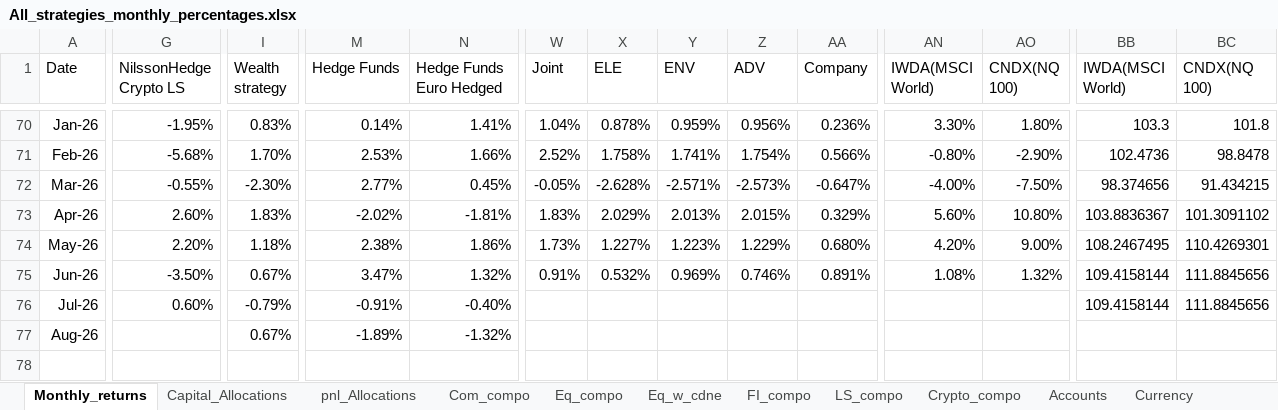
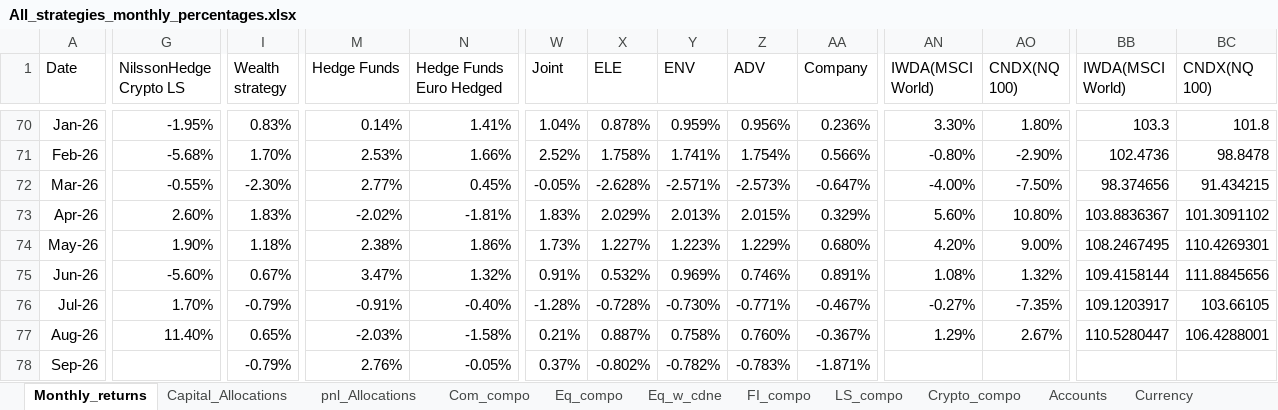
Before and after one commit to kkspeedlab/flex-strategy-dashboard, an Excel workbook: All_strategies_monthly_percentages.xlsx, sheet Monthly_returns, drawn as a sheet; only a part is shown, gaps mark what is left out; values as stored, in another font and other column widths than the file's, no borders; conditional formats not drawn; rows hold the shown columns only; the diff covers the shown part only; the diff names each change by its address in the sheet, - before the commit and + after, or states it on an @@ line.

```diff
--- a/All_strategies_monthly_percentages.xlsx (sheet Monthly_returns)
+++ b/All_strategies_monthly_percentages.xlsx (sheet Monthly_returns)
-G74 (NilssonHedge Crypto LS): 2.20%
+G74 (NilssonHedge Crypto LS): 1.90%
-G75 (NilssonHedge Crypto LS): -3.50%
+G75 (NilssonHedge Crypto LS): -5.60%
-G76 (NilssonHedge Crypto LS): 0.60%
+G76 (NilssonHedge Crypto LS): 1.70%
-W76 (Joint): (empty)
+W76 (Joint): -1.28%
-X76 (ELE): (empty)
+X76 (ELE): -0.728%
-Y76 (ENV): (empty)
+Y76 (ENV): -0.730%
-Z76 (ADV): (empty)
+Z76 (ADV): -0.771%
-AA76 (Company): (empty)
+AA76 (Company): -0.467%
-AN76 (IWDA(MSCI World)): (empty)
+AN76 (IWDA(MSCI World)): -0.27%
-AO76 (CNDX(NQ 100)): (empty)
+AO76 (CNDX(NQ 100)): -7.35%
-BB76 (IWDA(MSCI World)): 109.4158144
+BB76 (IWDA(MSCI World)): 109.1203917
-BC76 (CNDX(NQ 100)): 111.8845656
+BC76 (CNDX(NQ 100)): 103.66105
-G77 (NilssonHedge Crypto LS): (empty)
+G77 (NilssonHedge Crypto LS): 11.40%
-I77 (Wealth strategy): 0.67%
+I77 (Wealth strategy): 0.65%
-M77 (Hedge Funds): -1.89%
+M77 (Hedge Funds): -2.03%
-N77 (Hedge Funds Euro Hedged): -1.32%
+N77 (Hedge Funds Euro Hedged): -1.58%
-W77 (Joint): (empty)
+W77 (Joint): 0.21%
-X77 (ELE): (empty)
+X77 (ELE): 0.887%
-Y77 (ENV): (empty)
+Y77 (ENV): 0.758%
-Z77 (ADV): (empty)
+Z77 (ADV): 0.760%
-AA77 (Company): (empty)
+AA77 (Company): -0.367%
-AN77 (IWDA(MSCI World)): (empty)
+AN77 (IWDA(MSCI World)): 1.29%
-AO77 (CNDX(NQ 100)): (empty)
+AO77 (CNDX(NQ 100)): 2.67%
-BB77 (IWDA(MSCI World)): (empty)
+BB77 (IWDA(MSCI World)): 110.5280447
-BC77 (CNDX(NQ 100)): (empty)
+BC77 (CNDX(NQ 100)): 106.4288001
+row 78: Sep-26 |  | -0.79% | 2.76% | -0.05% | 0.37% | -0.802% | -0.782% | -0.783% | -1.871%
```
Also changed, not shown: 19 edited cells elsewhere in this sheet, sheet Capital_Allocations, sheet pnl_Allocations, sheet Currency, sheet Eq_compo, sheet Com_compo, sheet LS_compo, 3 more sheets.
